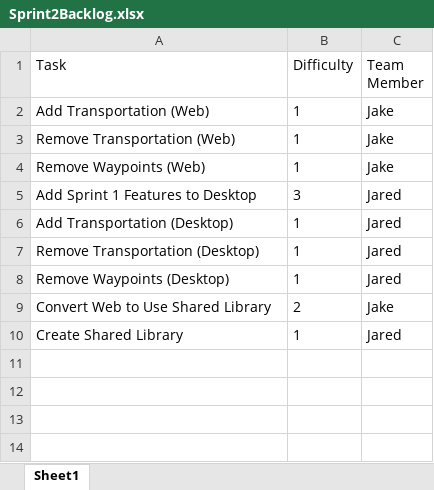
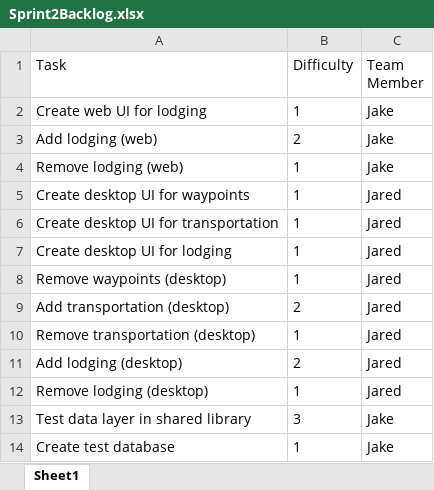
Before and after one commit to jgolden6/TheTripMaster, an Excel workbook: sprints/Sprint 2/Sprint2Backlog.xlsx, sheet Sheet1, drawn as a sheet; values as stored, in another font and other column widths than the file's, no borders; removed rows and columns are numbered as before the commit, all else as after; the diff names each change by its address in the sheet, - before the commit and + after, or states it on an @@ line.

Commit message:
Updated documentation.
Added the use case diagram, sprint backlog, and desktop wireframes.

```diff
--- a/sprints/Sprint 2/Sprint2Backlog.xlsx (sheet Sheet1)
+++ b/sprints/Sprint 2/Sprint2Backlog.xlsx (sheet Sheet1)
-row 2: Add Transportation (Web) | 1 | Jake
-A2 (Task): Remove Transportation (Web)
+A2 (Task): Create web UI for lodging
+row 3: Add lodging (web) | 2 | Jake
-A4 (Task): Remove Waypoints (Web)
+A4 (Task): Remove lodging (web)
-row 5: Add Sprint 1 Features to Desktop | 3 | Jared
-A5 (Task): Add Transportation (Desktop)
+A5 (Task): Create desktop UI for waypoints
-A6 (Task): Remove Transportation (Desktop)
+A6 (Task): Create desktop UI for transportation
+row 7: Create desktop UI for lodging | 1 | Jared
-A8 (Task): Remove Waypoints (Desktop)
+A8 (Task): Remove waypoints (desktop)
-row 9: Convert Web to Use Shared Library | 2 | Jake
+row 9: Add transportation (desktop) | 2 | Jared
-A10 (Task): Create Shared Library
+A10 (Task): Remove transportation (desktop)
+row 11: Add lodging (desktop) | 2 | Jared
+row 12: Remove lodging (desktop) | 1 | Jared
+row 13: Test data layer in shared library | 3 | Jake
+row 14: Create test database | 1 | Jake
```
Also changed, not shown: 3 other files.
